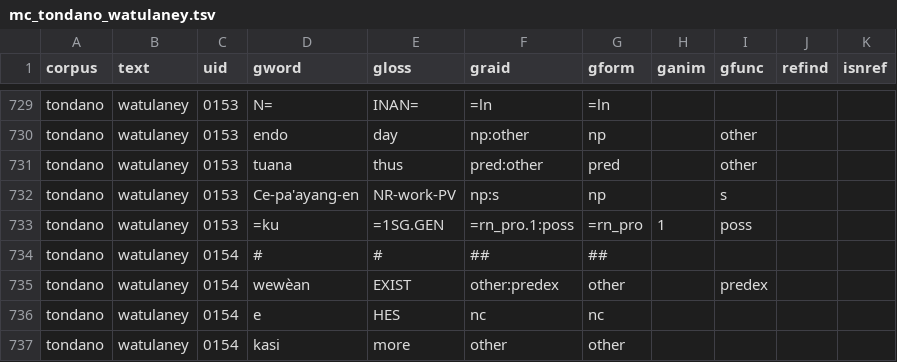
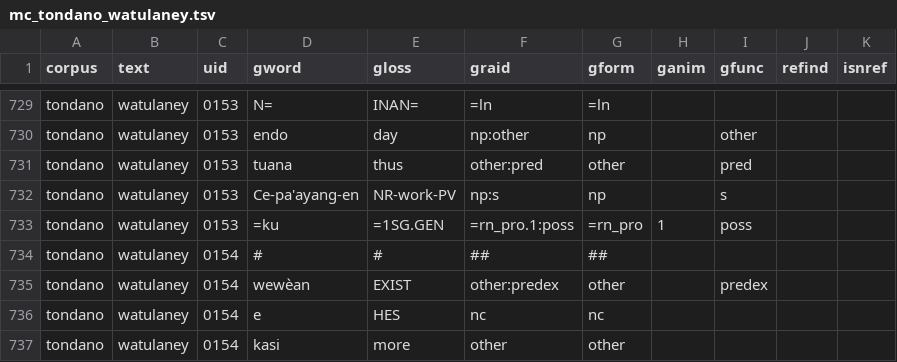
Before and after one commit to Multi-CAST/mctondano, a TSV file: cldf/media/mc_tondano_watulaney.tsv, drawn as a sheet; only a part is shown, gaps mark what is left out.

```diff
--- a/cldf/media/mc_tondano_watulaney.tsv
+++ b/cldf/media/mc_tondano_watulaney.tsv
@@ -730,3 +730,3 @@ tondano	watulaney	0153	N=	INAN=	=ln	=ln
 tondano	watulaney	0153	endo	day	np:other	np		other		
-tondano	watulaney	0153	tuana	thus	pred:other	pred		other		
+tondano	watulaney	0153	tuana	thus	other:pred	other		pred		
 tondano	watulaney	0153	Ce-pa'ayang-en	NR-work-PV	np:s	np		s		
```
Also changed, not shown: cldf/media.csv, cldf/media/mc_tondano_water.tsv, 17 other files.
